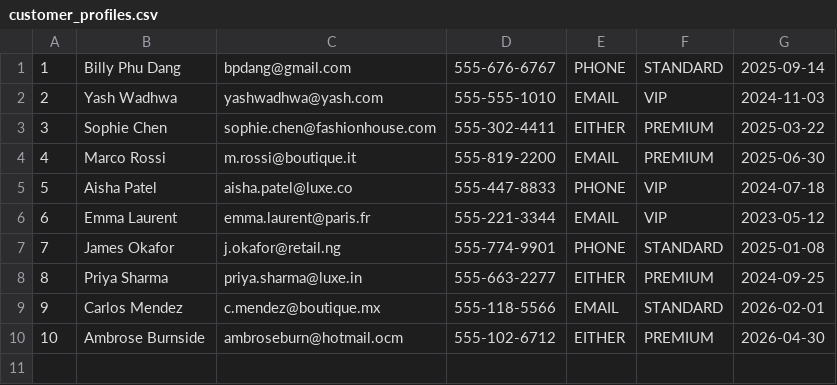
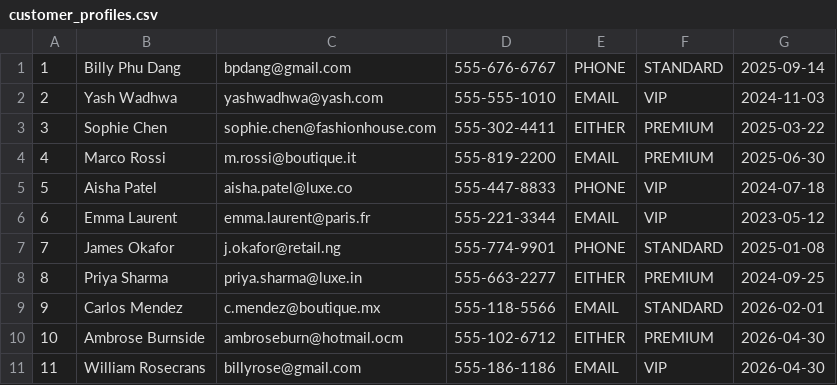
Before and after one commit to asrayg/fashion-house-coms3620, a CSV file: data/customer_relations/customer_profiles.csv, drawn as a sheet; the diff names each change by its address in the sheet, - before the commit and + after, or states it on an @@ line.

```diff
--- a/data/customer_relations/customer_profiles.csv
+++ b/data/customer_relations/customer_profiles.csv
+row 11: 11 | William Rosecrans | billyrose@gmail.com | 555-186-1186 | EMAIL | VIP | 2026-04-30
```
Also changed, not shown: data/customer_relations/complaint_audit_log.csv, data/customer_relations/customer_complaints.csv, 2 other files.
